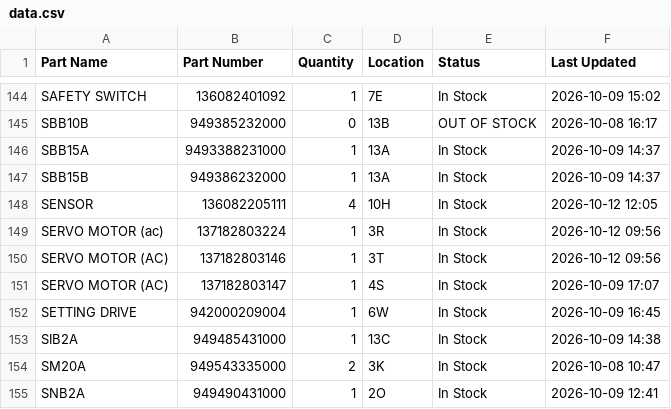
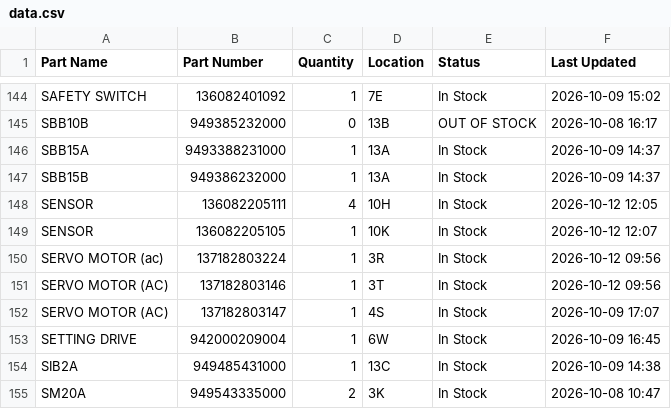
Before and after one commit to salmanaziz859-star/tms-stock, a CSV file: data.csv, drawn as a sheet; only a part is shown, gaps mark what is left out; the shorter side is filled out with more unchanged rows; the diff names each change by its address in the sheet, - before the commit and + after, or states it on an @@ line.

Commit message:
Stock update 2026-10-12 12:07

```diff
--- a/data.csv
+++ b/data.csv
+row 149: SENSOR | 136082205105 | 1 | 10K | In Stock | 2026-10-12 12:07
```
Also changed, not shown: 1 other file.
